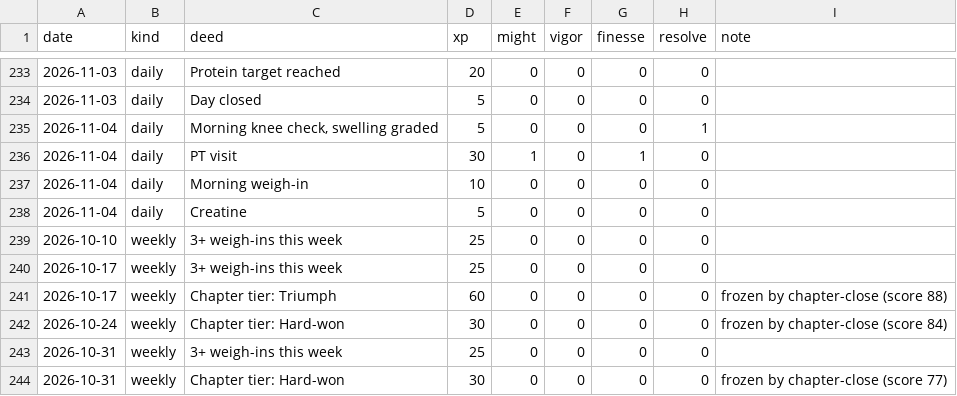
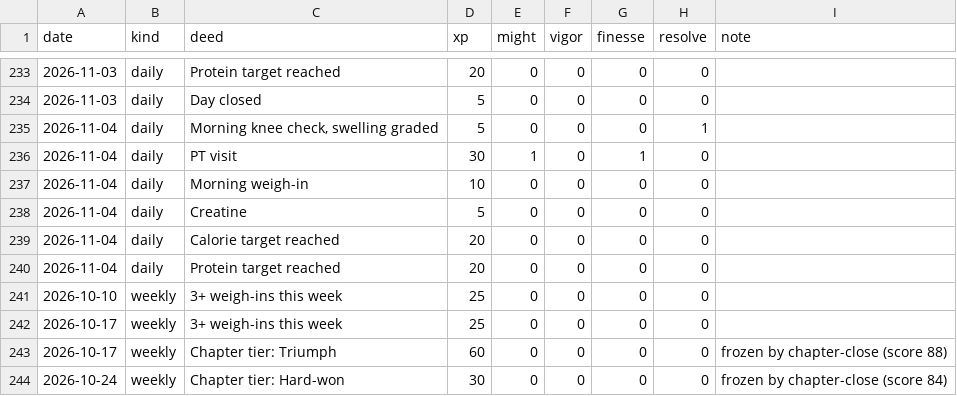
Before and after one commit to bro2jo/leyenda, a CSV file: engine/deeds.csv, drawn as a sheet; only a part is shown, gaps mark what is left out; the shorter side is filled out with more unchanged rows.

```diff
--- a/engine/deeds.csv
+++ b/engine/deeds.csv
@@ -238,2 +238,4 @@ date,kind,deed,xp,might,vigor,finesse,resolve,note
 2026-11-04,daily,Creatine,5,0,0,0,0,
+2026-11-04,daily,Calorie target reached,20,0,0,0,0,
+2026-11-04,daily,Protein target reached,20,0,0,0,0,
 2026-10-10,weekly,3+ weigh-ins this week,25,0,0,0,0,
```
Also changed, not shown: real/logs/food_entries.csv, real/logs/nutrition_log.csv, 5 other files.
